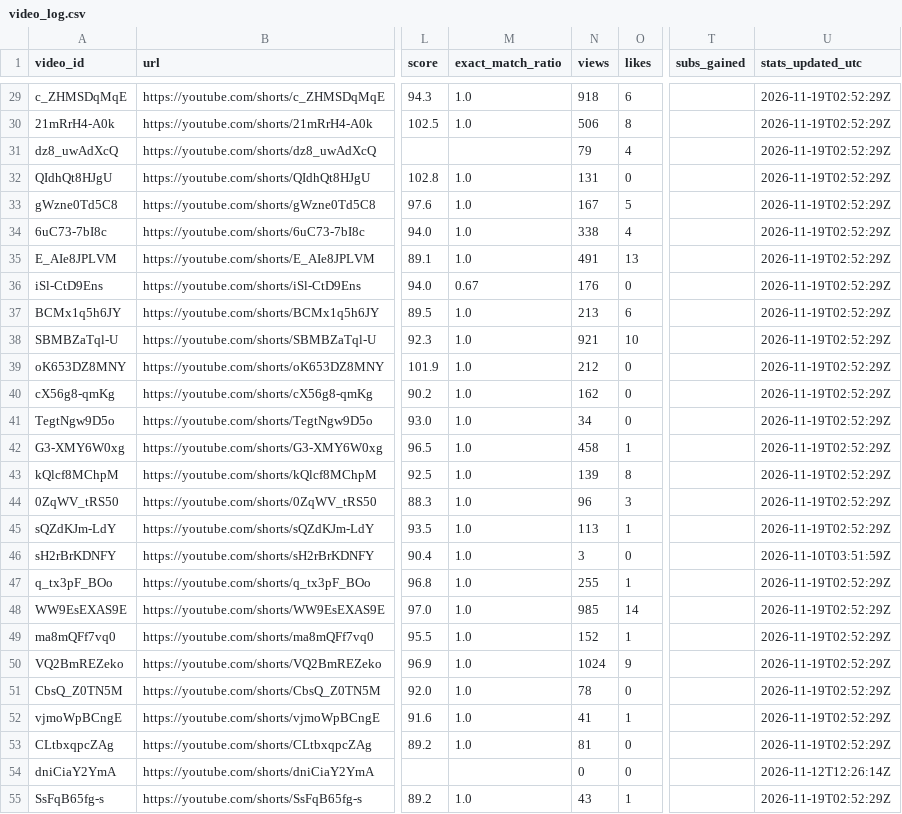
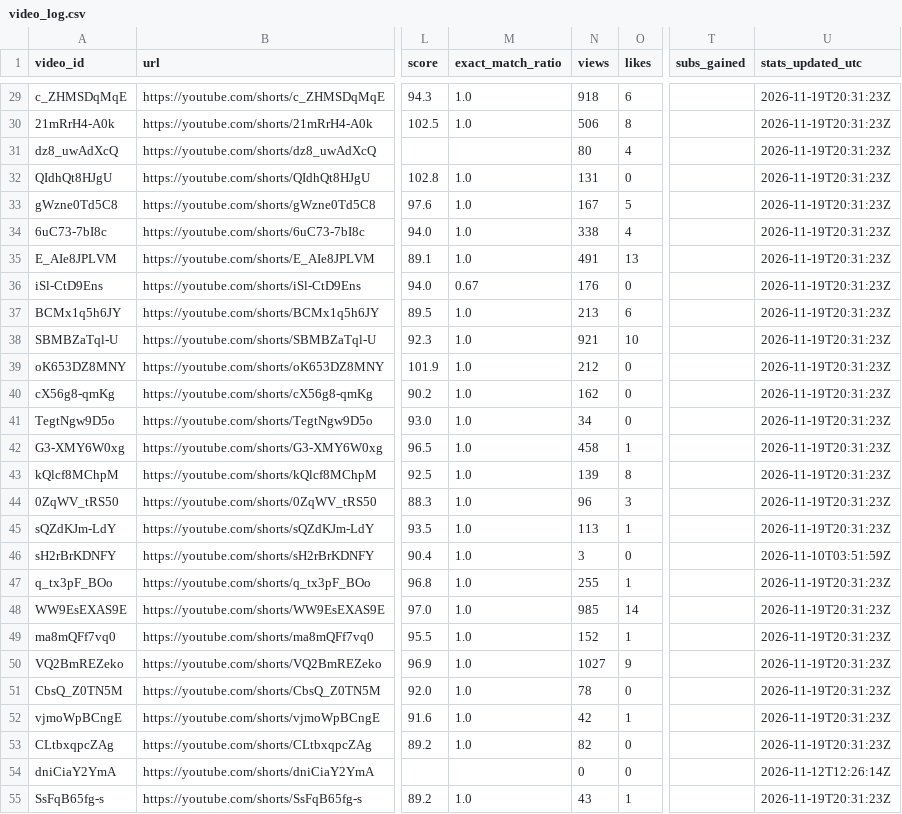
Before and after one commit to Mezfer/tom-shorts, a CSV file: video_log.csv, drawn as a sheet; only a part is shown, gaps mark what is left out; the diff covers the shown part only; the diff names each change by its address in the sheet, - before the commit and + after, or states it on an @@ line.

```diff
--- a/video_log.csv
+++ b/video_log.csv
-U29:U45 (stats_updated_utc): 2026-11-19T02:52:29Z
+U29:U45 (stats_updated_utc): 2026-11-19T20:31:23Z
-N31 (views): 79
+N31 (views): 80
-U47:U53 (stats_updated_utc): 2026-11-19T02:52:29Z
+U47:U53 (stats_updated_utc): 2026-11-19T20:31:23Z
-N50 (views): 1024
+N50 (views): 1027
-N52 (views): 41
+N52 (views): 42
-N53 (views): 81
+N53 (views): 82
-U55 (stats_updated_utc): 2026-11-19T02:52:29Z
+U55 (stats_updated_utc): 2026-11-19T20:31:23Z
```
Also changed, not shown: 1 added row and 61 edited cells elsewhere in this file, 6 other files.
